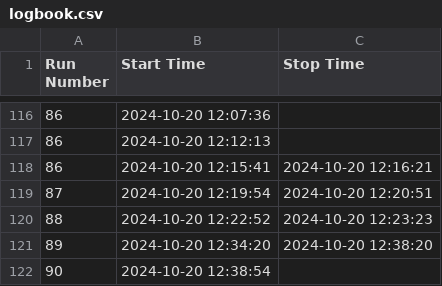
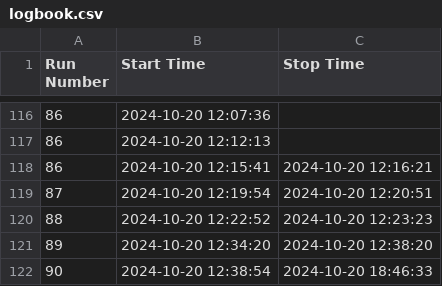
Before and after one commit to skowrons94/WebDAQ, a CSV file: server/logbook.csv, drawn as a sheet; only a part is shown, gaps mark what is left out.

```diff
--- a/server/logbook.csv
+++ b/server/logbook.csv
@@ -121,2 +121,2 @@ Run Number,Start Time,Stop Time
 89,2024-10-20 12:34:20,2024-10-20 12:38:20
-90,2024-10-20 12:38:54,
+90,2024-10-20 12:38:54,2024-10-20 18:46:33
```
Also changed, not shown: 9 other files.
